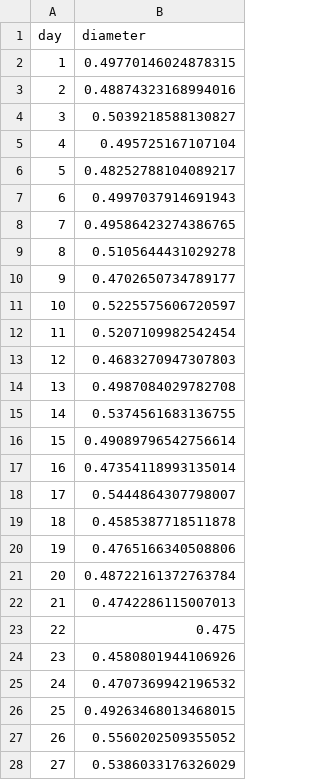
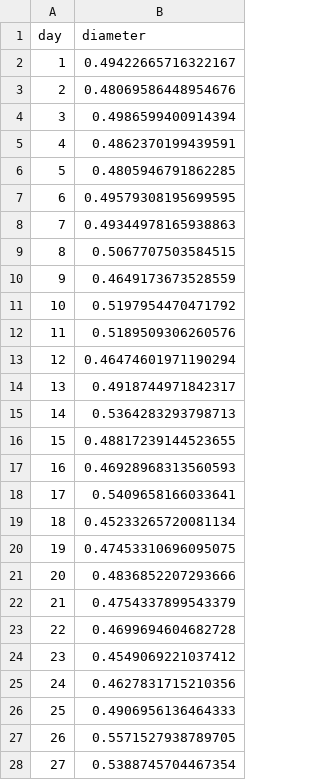
Before and after one commit to Villone96/MMORPG-Game-Analysis, a CSV file: Dash/Reciprocity/RE_reciprocityData.csv, drawn as a sheet; only a part is shown; the diff covers the shown part only.

```diff
--- a/Dash/Reciprocity/RE_reciprocityData.csv
+++ b/Dash/Reciprocity/RE_reciprocityData.csv
@@ -1,28 +1,28 @@
 day,diameter
-1,0.49770146024878315
-2,0.48874323168994016
-3,0.5039218588130827
-4,0.495725167107104
-5,0.48252788104089217
-6,0.4997037914691943
-7,0.49586423274386765
-8,0.5105644431029278
-9,0.4702650734789177
-10,0.5225575606720597
-11,0.5207109982542454
-12,0.4683270947307803
-13,0.4987084029782708
-14,0.5374561683136755
-15,0.49089796542756614
-16,0.47354118993135014
-17,0.5444864307798007
-18,0.4585387718511878
-19,0.4765166340508806
-20,0.48722161372763784
-21,0.4742286115007013
-22,0.475
-23,0.4580801944106926
-24,0.4707369942196532
-25,0.49263468013468015
-26,0.5560202509355052
-27,0.5386033176326029
+1,0.49422665716322167
+2,0.48069586448954676
+3,0.4986599400914394
+4,0.4862370199439591
+5,0.4805946791862285
+6,0.49579308195699595
+7,0.49344978165938863
+8,0.5067707503584515
+9,0.4649173673528559
+10,0.5197954470471792
+11,0.5189509306260576
+12,0.46474601971190294
+13,0.4918744971842317
+14,0.5364283293798713
+15,0.48817239144523655
+16,0.46928968313560593
+17,0.5409658166033641
+18,0.45233265720081134
+19,0.47453310696095075
+20,0.4836852207293666
+21,0.4754337899543379
+22,0.4699694604682728
+23,0.4549069221037412
+24,0.4627831715210356
+25,0.4906956136464333
+26,0.5571527938789705
+27,0.5388745704467354
```
Also changed, not shown: 3 edited cells elsewhere in this file, Dash/Density/DE_densityData.csv, Dash/Reciprocity/RE_reciprocityMData.csv, 24 other files.
